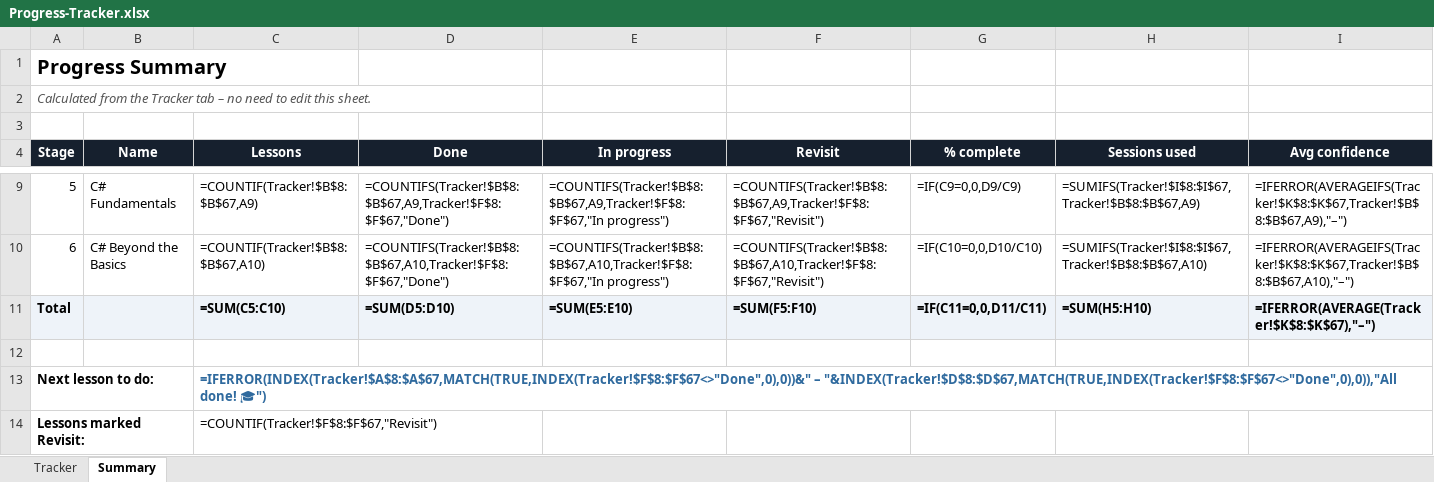
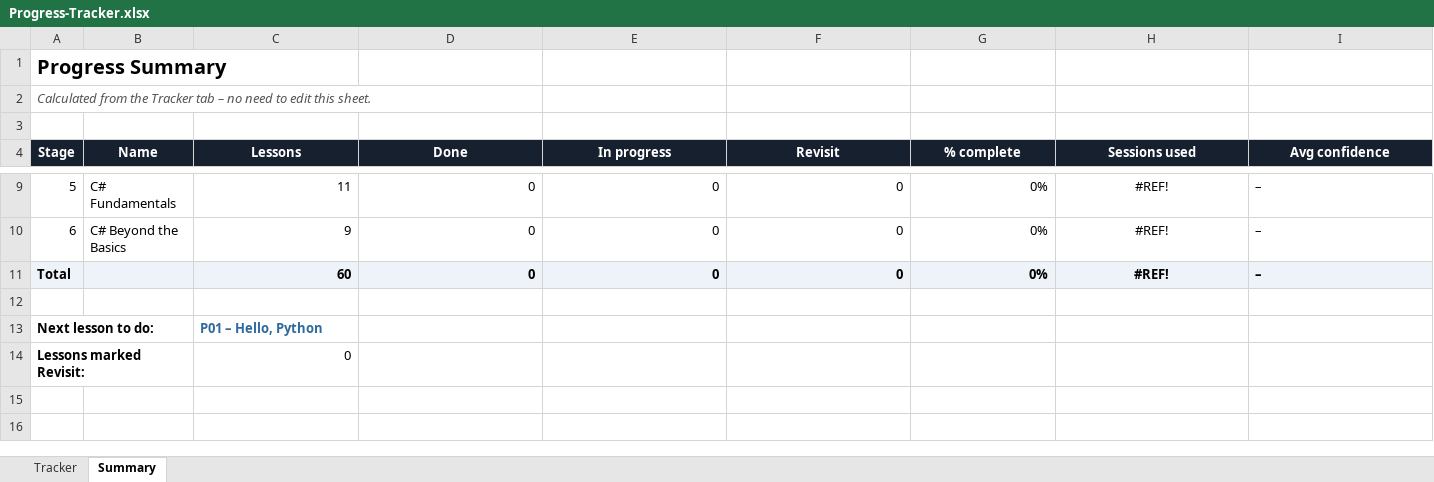
Before and after one commit to natta193/Coding-Course, an Excel workbook: 00-Tutor-Guide/Progress-Tracker.xlsx, sheet Summary, drawn as a sheet; only a part is shown, gaps mark what is left out; values as stored, in another font and other column widths than the file's, no borders; formulas without a stored value are shown as written; the diff covers the shown part only; the diff names each change by its address in the sheet, - before the commit and + after, or states it on an @@ line.

```diff
--- a/00-Tutor-Guide/Progress-Tracker.xlsx (sheet Summary)
+++ b/00-Tutor-Guide/Progress-Tracker.xlsx (sheet Summary)
-C9 (Lessons): =COUNTIF(Tracker!$B$8:$B$67,A9)
+C9 (Lessons): 11
-D9 (Done): =COUNTIFS(Tracker!$B$8:$B$67,A9,Tracker!$F$8:$F$67,"Done")
+D9 (Done): 0
-E9 (In progress): =COUNTIFS(Tracker!$B$8:$B$67,A9,Tracker!$F$8:$F$67,"In progress")
+E9 (In progress): 0
-F9 (Revisit): =COUNTIFS(Tracker!$B$8:$B$67,A9,Tracker!$F$8:$F$67,"Revisit")
+F9 (Revisit): 0
-G9 (% complete): =IF(C9=0,0,D9/C9)
+G9 (% complete): 0%
-H9:H11 alignment: left
+H9:H11 alignment: center
-H9 (Sessions used): =SUMIFS(Tracker!$I$8:$I$67,Tracker!$B$8:$B$67,A9)
+H9 (Sessions used): #REF!
-I9 (Avg confidence): =IFERROR(AVERAGEIFS(Tracker!$K$8:$K$67,Tracker!$B$8:$B$67,A9),"–")
+I9 (Avg confidence): –
-C10 (Lessons): =COUNTIF(Tracker!$B$8:$B$67,A10)
+C10 (Lessons): 9
-D10 (Done): =COUNTIFS(Tracker!$B$8:$B$67,A10,Tracker!$F$8:$F$67,"Done")
+D10 (Done): 0
-E10 (In progress): =COUNTIFS(Tracker!$B$8:$B$67,A10,Tracker!$F$8:$F$67,"In progress")
+E10 (In progress): 0
-F10 (Revisit): =COUNTIFS(Tracker!$B$8:$B$67,A10,Tracker!$F$8:$F$67,"Revisit")
+F10 (Revisit): 0
-G10 (% complete): =IF(C10=0,0,D10/C10)
+G10 (% complete): 0%
-H10 (Sessions used): =SUMIFS(Tracker!$I$8:$I$67,Tracker!$B$8:$B$67,A10)
+H10 (Sessions used): #REF!
-I10 (Avg confidence): =IFERROR(AVERAGEIFS(Tracker!$K$8:$K$67,Tracker!$B$8:$B$67,A10),"–")
+I10 (Avg confidence): –
-C11 (Lessons): =SUM(C5:C10)
+C11 (Lessons): 60
-D11 (Done): =SUM(D5:D10)
+D11 (Done): 0
-E11 (In progress): =SUM(E5:E10)
+E11 (In progress): 0
-F11 (Revisit): =SUM(F5:F10)
+F11 (Revisit): 0
-G11 (% complete): =IF(C11=0,0,D11/C11)
+G11 (% complete): 0%
-H11 (Sessions used): =SUM(H5:H10)
+H11 (Sessions used): #REF!
-I11 (Avg confidence): =IFERROR(AVERAGE(Tracker!$K$8:$K$67),"–")
+I11 (Avg confidence): –
-C13 (Lessons): =IFERROR(INDEX(Tracker!$A$8:$A$67,MATCH(TRUE,INDEX(Tracker!$F$8:$F$67<>"Done",0),0))&" – "&INDEX(Tracker!$D$8:$D$67,MATCH(TRUE,INDEX(Tracker!$F$8:$F$67<>"Done",0),0)),"All done! 🎓")
+C13 (Lessons): P01 – Hello, Python
-C14 (Lessons): =COUNTIF(Tracker!$F$8:$F$67,"Revisit")
+C14 (Lessons): 0
```
Also changed, not shown: 28 edited cells and cell formats elsewhere in this sheet, sheet Tracker, 7 other files.
